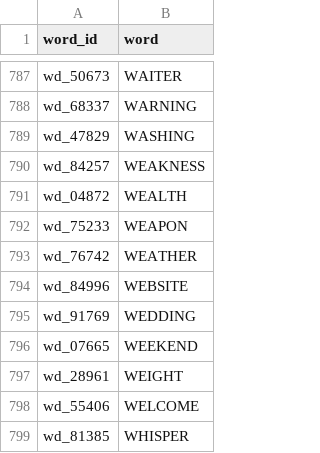
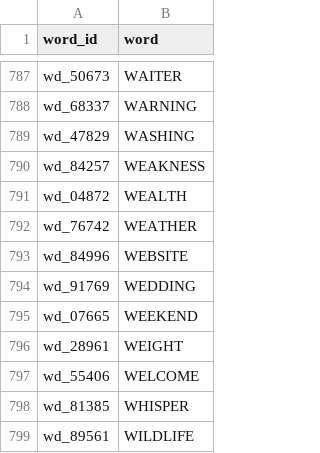
Before and after one commit to dnjfr/dual-confirm, a CSV file: samples-datas/words/en/words.csv, drawn as a sheet; only a part is shown, gaps mark what is left out; the shorter side is filled out with more unchanged rows; the diff names each change by its address in the sheet, - before the commit and + after, or states it on an @@ line.

```diff
--- a/samples-datas/words/en/words.csv
+++ b/samples-datas/words/en/words.csv
-row 792: wd_75233 | WEAPON
```
Also changed, not shown: 3 other files.
